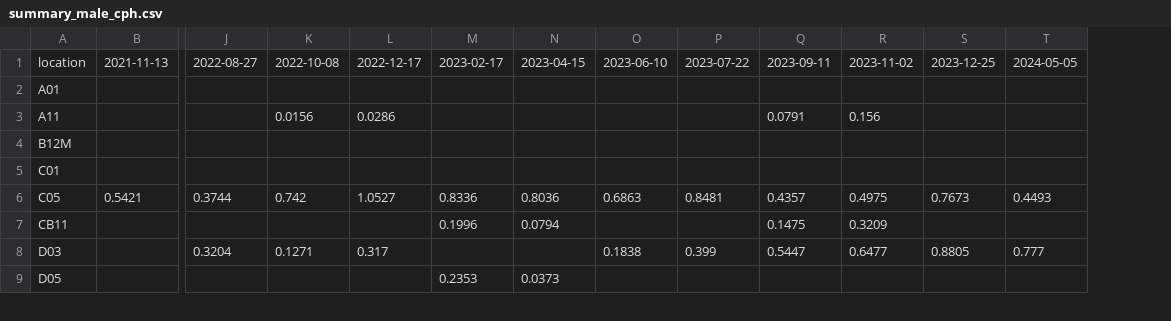
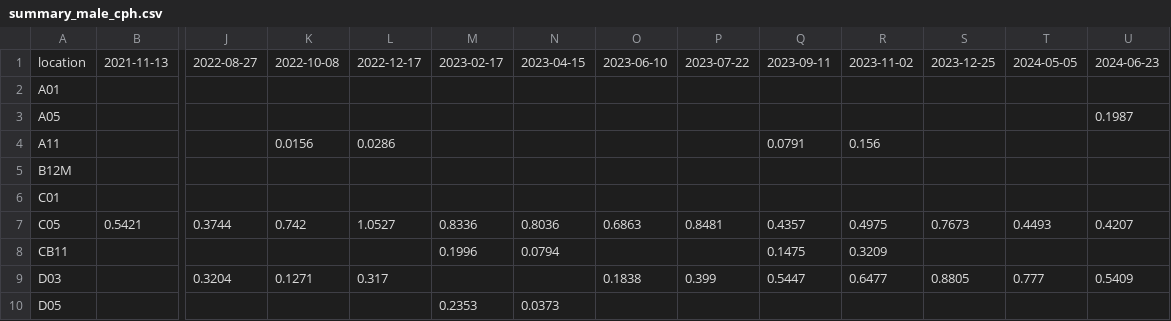
Before and after one commit to quietlight/skraak.kiwi, a CSV file: assets/trips/tableinput/summary_male_cph.csv, drawn as a sheet; only a part is shown, gaps mark what is left out; addresses are those after the commit; rows hold the shown columns only; the diff names each change by its address in the sheet, - before the commit and + after, or states it on an @@ line.

```diff
--- a/assets/trips/tableinput/summary_male_cph.csv
+++ b/assets/trips/tableinput/summary_male_cph.csv
+column U, row 1: 2024-06-23; rows 7-9: 0.4207 |  | 0.5409
+row 3: A05 |  |  |  |  |  |  |  |  |  |  |  |  | 0.1987
```
Also changed, not shown: assets/statistics/tableinput/calls_per_hour.csv, assets/statistics/tableinput/calls_per_hour_by_location.csv, 38 other files.
